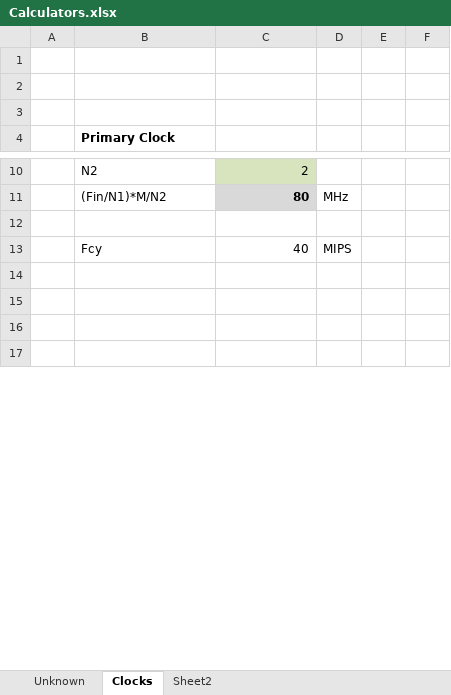
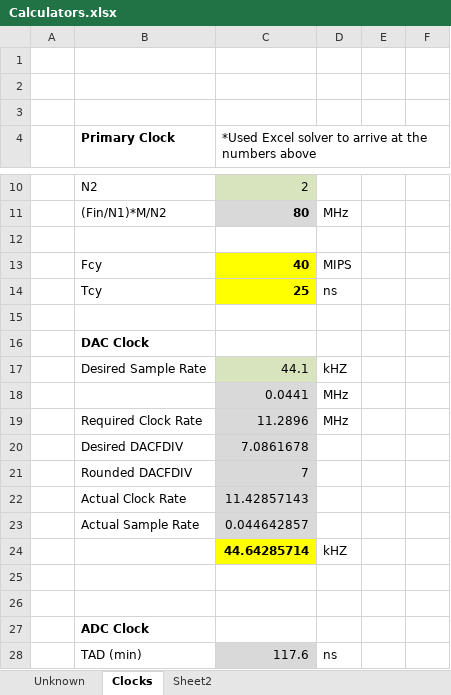
Before and after one commit to JjKassai/DSPIC, an Excel workbook: Documentation/Calculators.xlsx, sheet Clocks, drawn as a sheet; only a part is shown, gaps mark what is left out; values as stored, in another font and other column widths than the file's, no borders; charts and pictures not drawn; addresses are those after the commit; the diff covers the shown part only; the diff names each change by its address in the sheet, - before the commit and + after, or states it on an @@ line.

```diff
--- a/Documentation/Calculators.xlsx (sheet Clocks)
+++ b/Documentation/Calculators.xlsx (sheet Clocks)
-C4: (empty)
+C4: *Used Excel solver to arrive at the numbers above
@@ C13 fill: none → #FFFF00, bold: off → on @@
+row 14:  | Tcy | 25 | ns
+row 15: (empty)
+row 16:  | DAC Clock
+row 17:  | Desired Sample Rate | 44.1 | kHZ
+row 18:  |  | 0.0441 | MHz
+row 19:  | Required Clock Rate | 11.2896 | MHz
+row 20:  | Desired DACFDIV | 7.0861678
+row 21:  | Rounded DACFDIV | 7
+row 22:  | Actual Clock Rate | 11.42857143
+row 23:  | Actual Sample Rate | 0.044642857
+row 24:  |  | 44.64285714 | kHZ
-B27 (Primary Clock): (empty)
+B27 (Primary Clock): ADC Clock
-row 28: (empty)
+row 28:  | TAD (min) | 117.6 | ns
-C28 fill: none
+C28 fill: #D9D9D9
```
Also changed, not shown: 8 added rows, 1 removed row, 3 edited cells and cell formats elsewhere in this sheet, charts or pictures, 2 other files.
